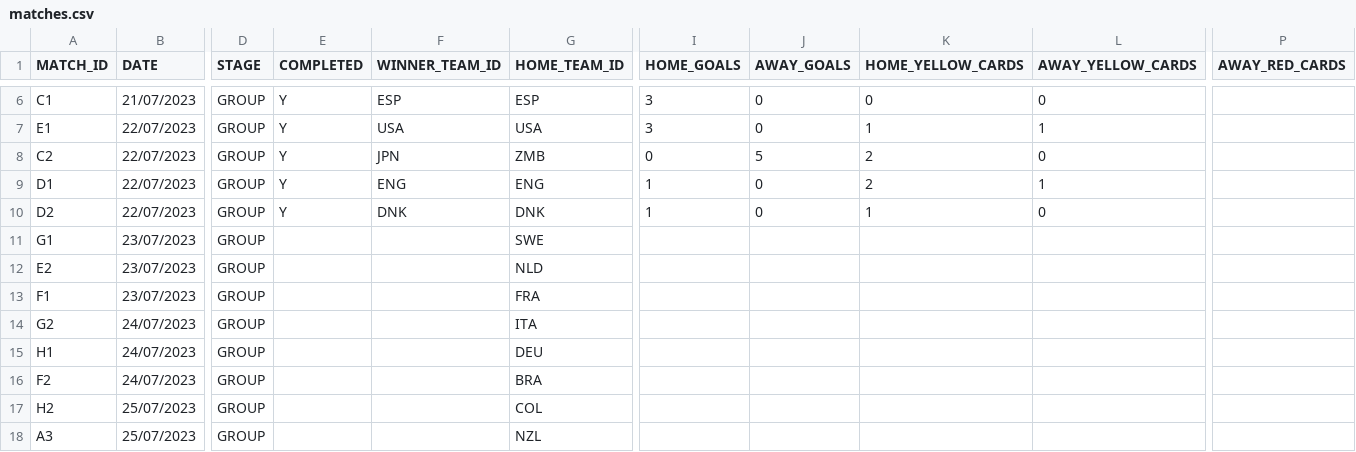
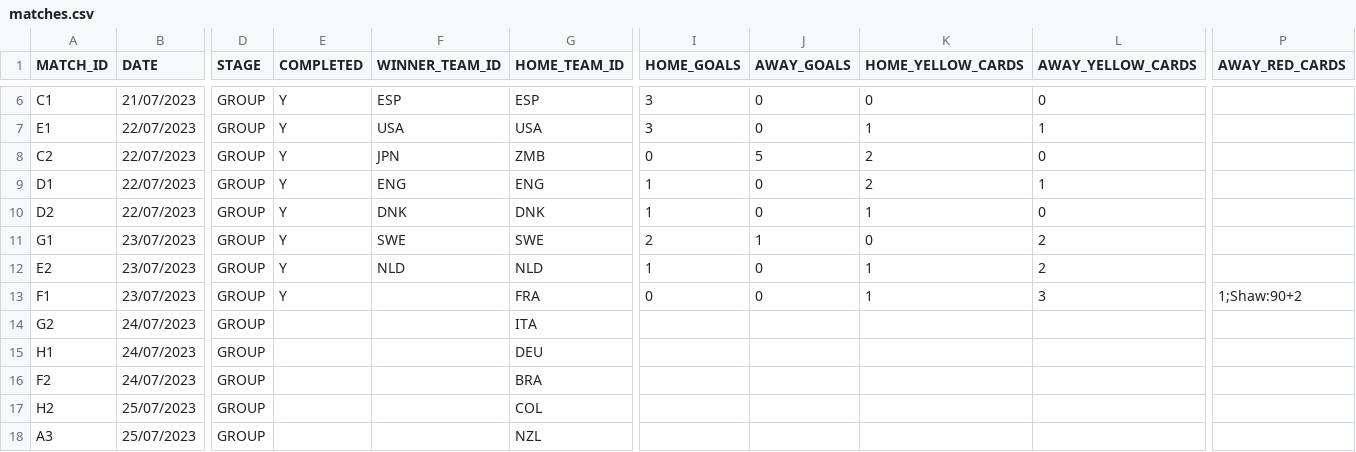
Before and after one commit to AdamJSc/sweepstake-markup-generator, a CSV file: domain/data/tournaments/2023-fifa-womens-world-cup/matches.csv, drawn as a sheet; only a part is shown, gaps mark what is left out; the diff names each change by its address in the sheet, - before the commit and + after, or states it on an @@ line.

Commit message:
chore: wwc2023 - update with 23/07 results

```diff
--- a/domain/data/tournaments/2023-fifa-womens-world-cup/matches.csv
+++ b/domain/data/tournaments/2023-fifa-womens-world-cup/matches.csv
-E11:E13 (COMPLETED): (empty)
+E11:E13 (COMPLETED): Y
-F11 (WINNER_TEAM_ID): (empty)
+F11 (WINNER_TEAM_ID): SWE
-I11 (HOME_GOALS): (empty)
+I11 (HOME_GOALS): 2
-J11 (AWAY_GOALS): (empty)
+J11 (AWAY_GOALS): 1
-K11 (HOME_YELLOW_CARDS): (empty)
+K11 (HOME_YELLOW_CARDS): 0
-L11:L12 (AWAY_YELLOW_CARDS): (empty)
+L11:L12 (AWAY_YELLOW_CARDS): 2
-F12 (WINNER_TEAM_ID): (empty)
+F12 (WINNER_TEAM_ID): NLD
-I12 (HOME_GOALS): (empty)
+I12 (HOME_GOALS): 1
-J12:J13 (AWAY_GOALS): (empty)
+J12:J13 (AWAY_GOALS): 0
-K12:K13 (HOME_YELLOW_CARDS): (empty)
+K12:K13 (HOME_YELLOW_CARDS): 1
-I13 (HOME_GOALS): (empty)
+I13 (HOME_GOALS): 0
-L13 (AWAY_YELLOW_CARDS): (empty)
+L13 (AWAY_YELLOW_CARDS): 3
-P13 (AWAY_RED_CARDS): (empty)
+P13 (AWAY_RED_CARDS): 1;Shaw:90+2
```
